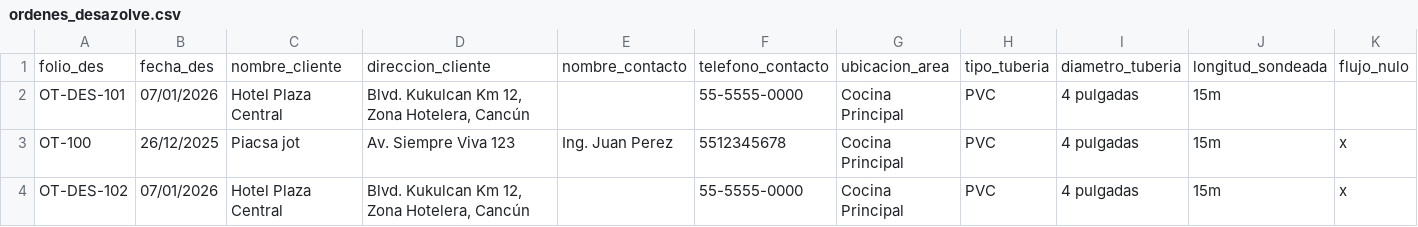
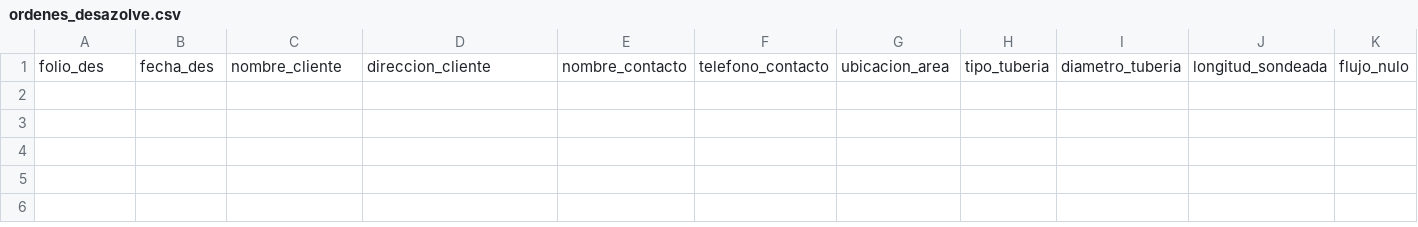
Before and after one commit to iyari02medina/Plantillas, a CSV file: Orden de trabajo/ordenes_desazolve.csv, drawn as a sheet; only a part is shown; rows hold the shown columns only; the diff names each change by its address in the sheet, - before the commit and + after, or states it on an @@ line.

```diff
--- a/Orden de trabajo/ordenes_desazolve.csv
+++ b/Orden de trabajo/ordenes_desazolve.csv
-row 2: OT-DES-101 | 07/01/2026 | Hotel Plaza Central | Blvd. Kukulcan Km 12, Zona Hotelera, Cancún |  | 55-5555-0000 | Cocina Principal | PVC | 4 pulgadas | 15m
-row 3: OT-100 | 26/12/2025 | Piacsa jot | Av. Siempre Viva 123 | Ing. Juan Perez | 5512345678 | Cocina Principal | PVC | 4 pulgadas | 15m | x
-row 4: OT-DES-102 | 07/01/2026 | Hotel Plaza Central | Blvd. Kukulcan Km 12, Zona Hotelera, Cancún |  | 55-5555-0000 | Cocina Principal | PVC | 4 pulgadas | 15m | x
```
Also changed, not shown: Cuestionario_permiso_descargas/cuestionario_variables.csv, Orden de trabajo/ordenes_trampas.csv, 5 other files.
